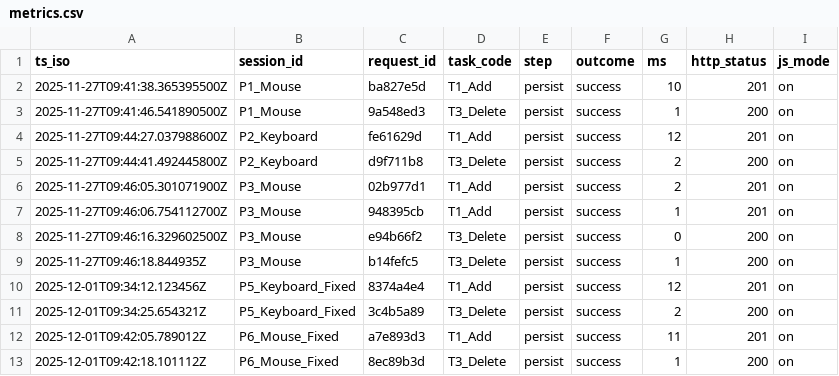
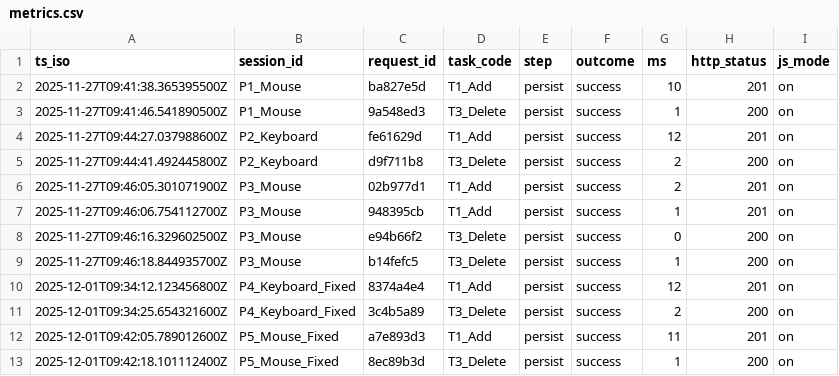
Before and after one commit to zzX100zz/comp2850-hci-starter, a CSV file: data/metrics.csv, drawn as a sheet.

```diff
--- a/data/metrics.csv
+++ b/data/metrics.csv
@@ -8,6 +8,6 @@ ts_iso,session_id,request_id,task_code,step,outcome,ms,http_status,js_mode
 2025-11-27T09:46:16.329602500Z,P3_Mouse,e94b66f2,T3_Delete,persist,success,0,200,on
-2025-11-27T09:46:18.844935Z,P3_Mouse,b14fefc5,T3_Delete,persist,success,1,200,on
-2025-12-01T09:34:12.123456Z,P5_Keyboard_Fixed,8374a4e4,T1_Add,persist,success,12,201,on
-2025-12-01T09:34:25.654321Z,P5_Keyboard_Fixed,3c4b5a89,T3_Delete,persist,success,2,200,on
-2025-12-01T09:42:05.789012Z,P6_Mouse_Fixed,a7e893d3,T1_Add,persist,success,11,201,on
-2025-12-01T09:42:18.101112Z,P6_Mouse_Fixed,8ec89b3d,T3_Delete,persist,success,1,200,on
+2025-11-27T09:46:18.844935700Z,P3_Mouse,b14fefc5,T3_Delete,persist,success,1,200,on
+2025-12-01T09:34:12.123456800Z,P4_Keyboard_Fixed,8374a4e4,T1_Add,persist,success,12,201,on
+2025-12-01T09:34:25.654321600Z,P4_Keyboard_Fixed,3c4b5a89,T3_Delete,persist,success,2,200,on
+2025-12-01T09:42:05.789012600Z,P5_Mouse_Fixed,a7e893d3,T1_Add,persist,success,11,201,on
+2025-12-01T09:42:18.101112400Z,P5_Mouse_Fixed,8ec89b3d,T3_Delete,persist,success,1,200,on
```
Also changed, not shown: assessment/evidence/Data/metrics.csv, 1 other file.
